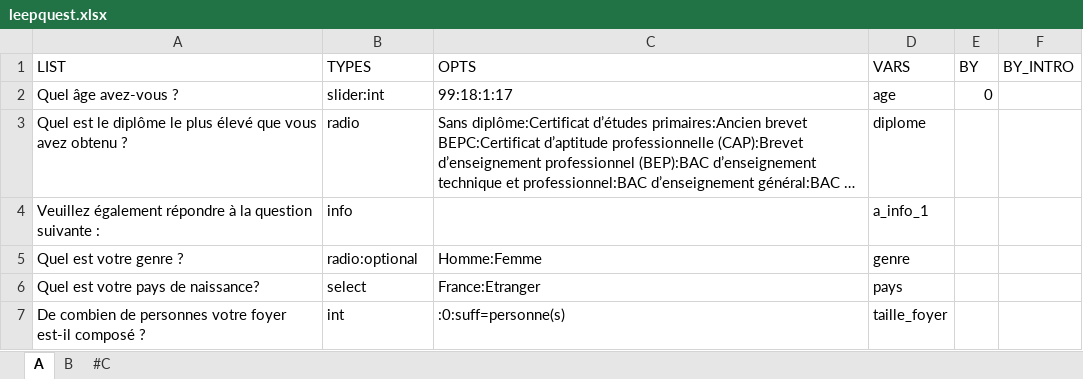
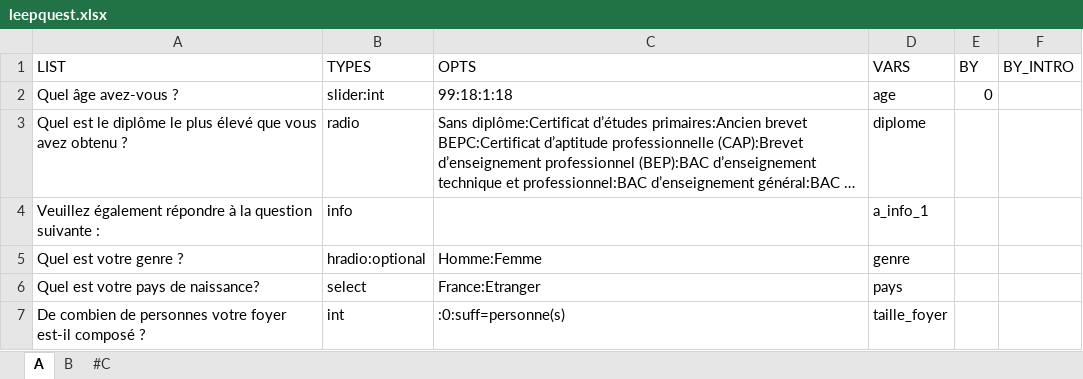
Before and after one commit to mxmfrlv/leepquest_otree, an Excel workbook: leepquest/leepquest.xlsx, sheet A, drawn as a sheet; long unchanged cells end in …; values as stored, in another font and other column widths than the file's, no borders; the diff names each change by its address in the sheet, - before the commit and + after, or states it on an @@ line.

Commit message:
min and max values may change in OPTS for int, float and slider types if both are non empty (for positive values OPTS should always start by :0)

```diff
--- a/leepquest/leepquest.xlsx (sheet A)
+++ b/leepquest/leepquest.xlsx (sheet A)
-C2 (OPTS): 99:18:1:17
+C2 (OPTS): 99:18:1:18
-B5 (TYPES): radio:optional
+B5 (TYPES): hradio:optional
```
Also changed, not shown: 2 other files.
